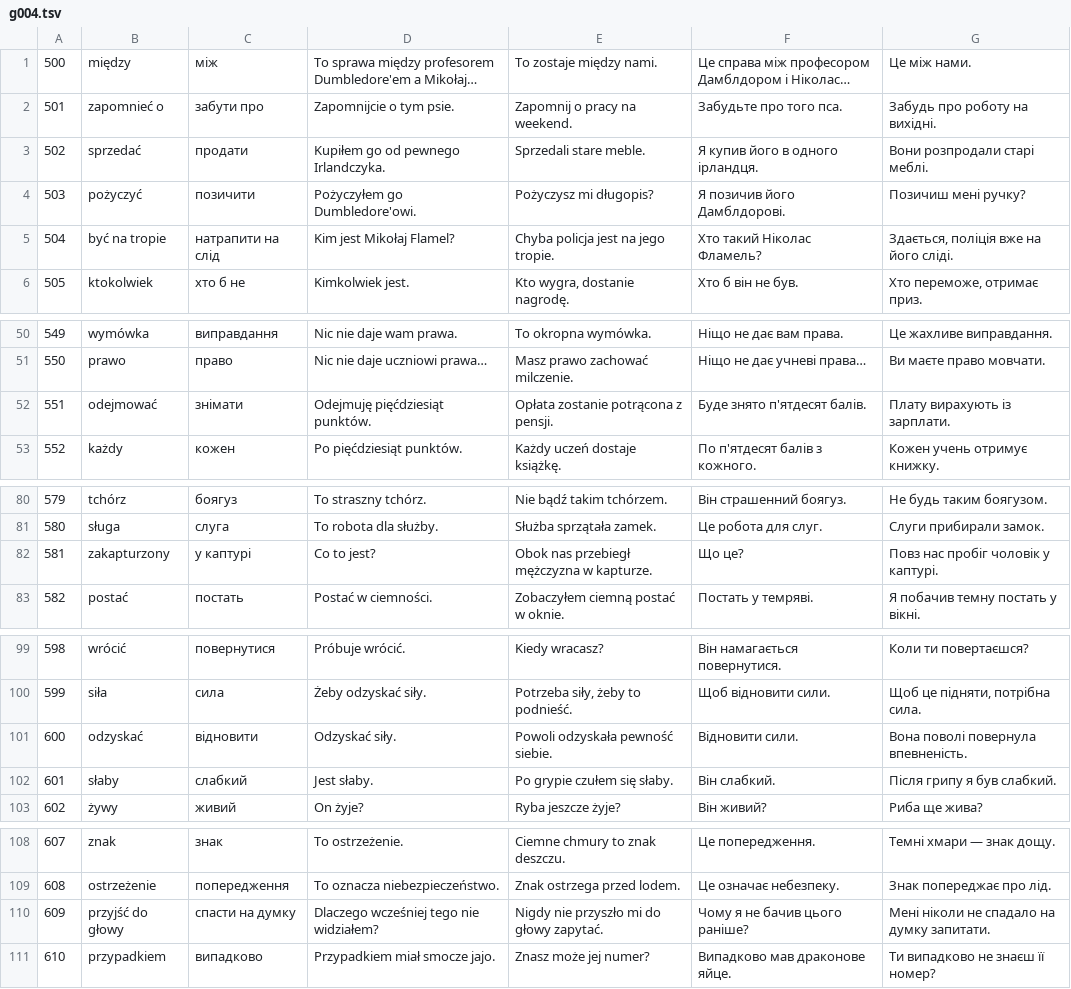
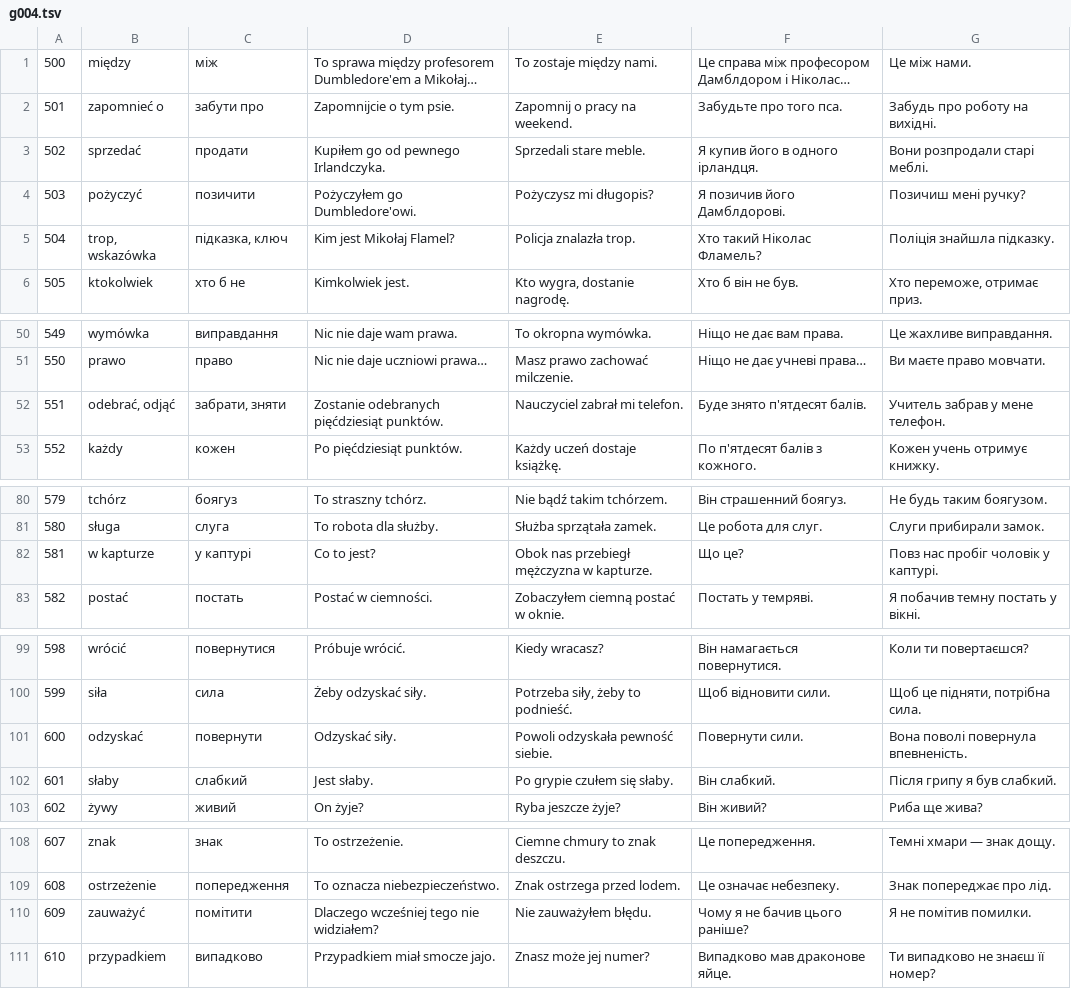
Before and after one commit to Movilang/Movilang, a TSV file: content/hp/i18n/g004.tsv, drawn as a sheet; only a part is shown, gaps mark what is left out; long unchanged cells end in …; the diff covers the shown part only.

```diff
--- a/content/hp/i18n/g004.tsv
+++ b/content/hp/i18n/g004.tsv
@@ -4,3 +4,3 @@
 503	pożyczyć	позичити	Pożyczyłem go Dumbledore'owi.	Pożyczysz mi długopis?	Я позичив його Дамблдорові.	Позичиш мені ручку?
-504	być na tropie	натрапити на слід	Kim jest Mikołaj Flamel?	Chyba policja jest na jego tropie.	Хто такий Ніколас Фламель?	Здається, поліція вже на його сліді.
+504	trop, wskazówka	підказка, ключ	Kim jest Mikołaj Flamel?	Policja znalazła trop.	Хто такий Ніколас Фламель?	Поліція знайшла підказку.
 505	ktokolwiek	хто б не	Kimkolwiek jest.	Kto wygra, dostanie nagrodę.	Хто б він не був.	Хто переможе, отримає приз.
@@ -51,3 +51,3 @@
 550	prawo	право	Nic nie daje uczniowi prawa…	Masz prawo zachować milczenie.	Ніщо не дає учневі права…	Ви маєте право мовчати.
-551	odejmować	знімати	Odejmuję pięćdziesiąt punktów.	Opłata zostanie potrącona z pensji.	Буде знято п'ятдесят балів.	Плату вирахують із зарплати.
+551	odebrać, odjąć	забрати, зняти	Zostanie odebranych pięćdziesiąt punktów.	Nauczyciel zabrał mi telefon.	Буде знято п'ятдесят балів.	Учитель забрав у мене телефон.
 552	każdy	кожен	Po pięćdziesiąt punktów.	Każdy uczeń dostaje książkę.	По п'ятдесят балів з кожного.	Кожен учень отримує книжку.
@@ -81,3 +81,3 @@
 580	sługa	слуга	To robota dla służby.	Służba sprzątała zamek.	Це робота для слуг.	Слуги прибирали замок.
-581	zakapturzony	у каптурі	Co to jest?	Obok nas przebiegł mężczyzna w kapturze.	Що це?	Повз нас пробіг чоловік у каптурі.
+581	w kapturze	у каптурі	Co to jest?	Obok nas przebiegł mężczyzna w kapturze.	Що це?	Повз нас пробіг чоловік у каптурі.
 582	postać	постать	Postać w ciemności.	Zobaczyłem ciemną postać w oknie.	Постать у темряві.	Я побачив темну постать у вікні.
@@ -100,3 +100,3 @@
 599	siła	сила	Żeby odzyskać siły.	Potrzeba siły, żeby to podnieść.	Щоб відновити сили.	Щоб це підняти, потрібна сила.
-600	odzyskać	відновити	Odzyskać siły.	Powoli odzyskała pewność siebie.	Відновити сили.	Вона поволі повернула впевненість.
+600	odzyskać	повернути	Odzyskać siły.	Powoli odzyskała pewność siebie.	Повернути сили.	Вона поволі повернула впевненість.
 601	słaby	слабкий	Jest słaby.	Po grypie czułem się słaby.	Він слабкий.	Після грипу я був слабкий.
@@ -109,3 +109,3 @@
 608	ostrzeżenie	попередження	To oznacza niebezpieczeństwo.	Znak ostrzega przed lodem.	Це означає небезпеку.	Знак попереджає про лід.
-609	przyjść do głowy	спасти на думку	Dlaczego wcześniej tego nie widziałem?	Nigdy nie przyszło mi do głowy zapytać.	Чому я не бачив цього раніше?	Мені ніколи не спадало на думку запитати.
+609	zauważyć	помітити	Dlaczego wcześniej tego nie widziałem?	Nie zauważyłem błędu.	Чому я не бачив цього раніше?	Я не помітив помилки.
 610	przypadkiem	випадково	Przypadkiem miał smocze jajo.	Znasz może jej numer?	Випадково мав драконове яйце.	Ти випадково не знаєш її номер?
```
Also changed, not shown: 36 edited cells elsewhere in this file, content/hp/i18n/g000.tsv, content/hp/i18n/g002.tsv, 15 other files.
